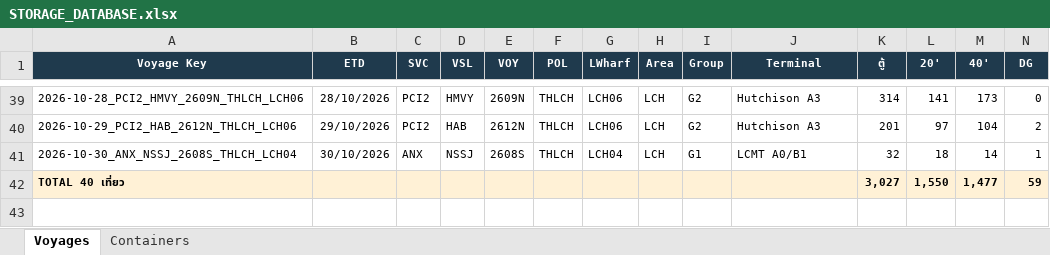
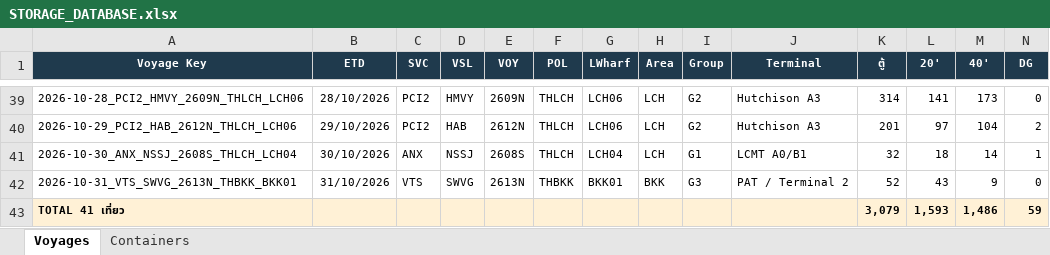
Before and after one commit to sirichai1265/hal-storage-calculator, an Excel workbook: DATABASE/STORAGE_DATABASE.xlsx, sheet Voyages, drawn as a sheet; only a part is shown, gaps mark what is left out; values as stored, in another font and other column widths than the file's, no borders; removed rows and columns are numbered as before the commit, all else as after; rows hold the shown columns only; the diff names each change by its address in the sheet, - before the commit and + after, or states it on an @@ line.

```diff
--- a/DATABASE/STORAGE_DATABASE.xlsx (sheet Voyages)
+++ b/DATABASE/STORAGE_DATABASE.xlsx (sheet Voyages)
-row 42: TOTAL 40 เที่ยว |  |  |  |  |  |  |  |  |  | 3,027 | 1,550 | 1,477 | 59
+row 42: 2026-10-31_VTS_SWVG_2613N_THBKK_BKK01 | 31/10/2026 | VTS | SWVG | 2613N | THBKK | BKK01 | BKK | G3 | PAT / Terminal 2 | 52 | 43 | 9 | 0
+row 43: TOTAL 41 เที่ยว |  |  |  |  |  |  |  |  |  | 3,079 | 1,593 | 1,486 | 59
```
Also changed, not shown: sheet Containers, 6 other files.
